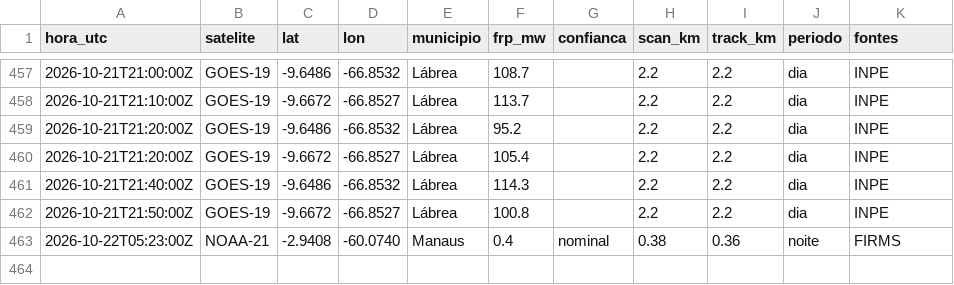
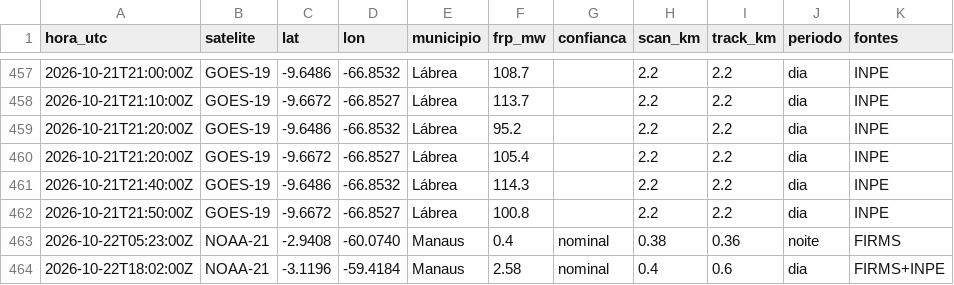
Before and after one commit to UFAMCCA/MonitorBETA, a CSV file: docs/data/historico/coari/2026-10.csv, drawn as a sheet; only a part is shown, gaps mark what is left out; the diff names each change by its address in the sheet, - before the commit and + after, or states it on an @@ line.

```diff
--- a/docs/data/historico/coari/2026-10.csv
+++ b/docs/data/historico/coari/2026-10.csv
+row 464: 2026-10-22T18:02:00Z | NOAA-21 | -3.1196 | -59.4184 | Manaus | 2.58 | nominal | 0.4 | 0.6 | dia | FIRMS+INPE
```
Also changed, not shown: docs/data/historico/humaita/2026-10.csv, 33 other files.
